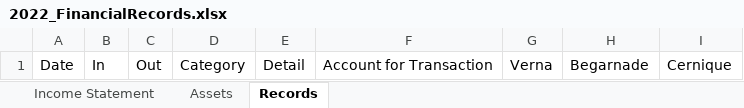
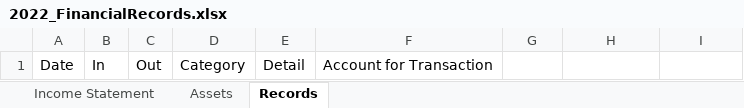
Before and after one commit to fabianL51/Vinager, an Excel workbook: exe/2022_FinancialRecords.xlsx, sheet Records, drawn as a sheet; values as stored, in another font and other column widths than the file's, no borders; the diff names each change by its address in the sheet, - before the commit and + after, or states it on an @@ line.

```diff
--- a/exe/2022_FinancialRecords.xlsx (sheet Records)
+++ b/exe/2022_FinancialRecords.xlsx (sheet Records)
-G1: Verna
+G1: (empty)
-H1: Begarnade
+H1: (empty)
-I1: Cernique
+I1: (empty)
```
Also changed, not shown: exe/Utilities.xlsx, 14 other files.
